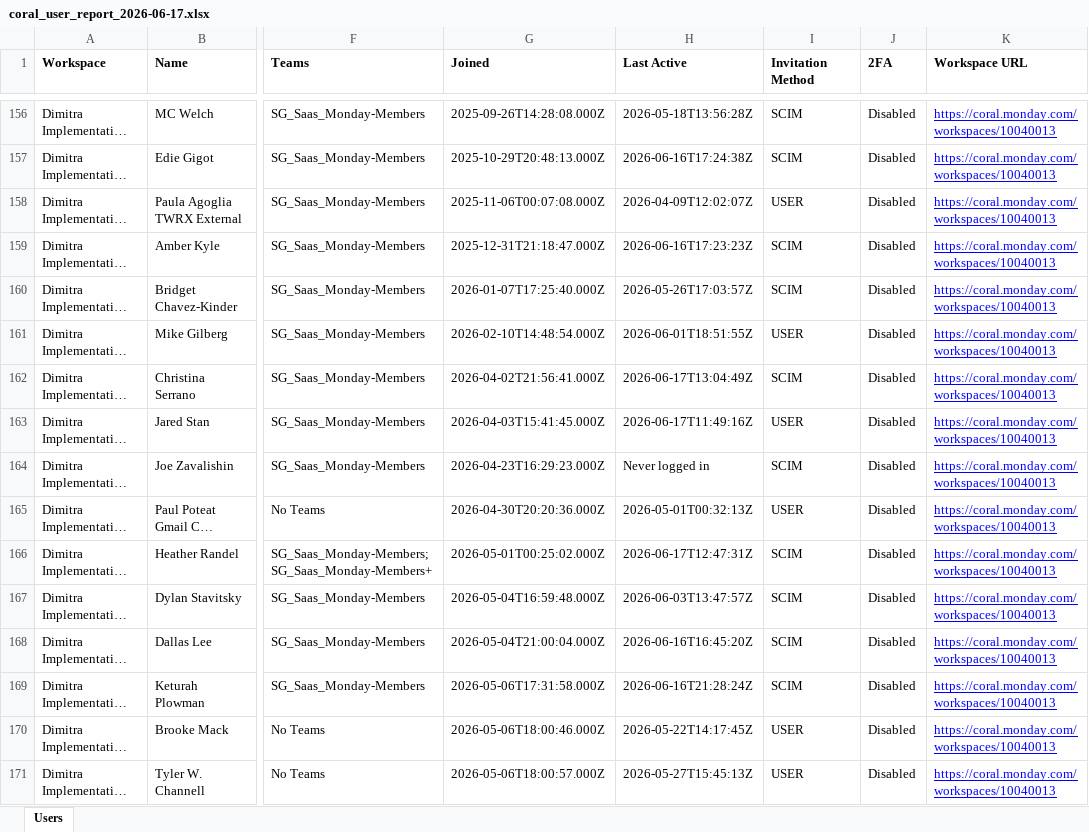
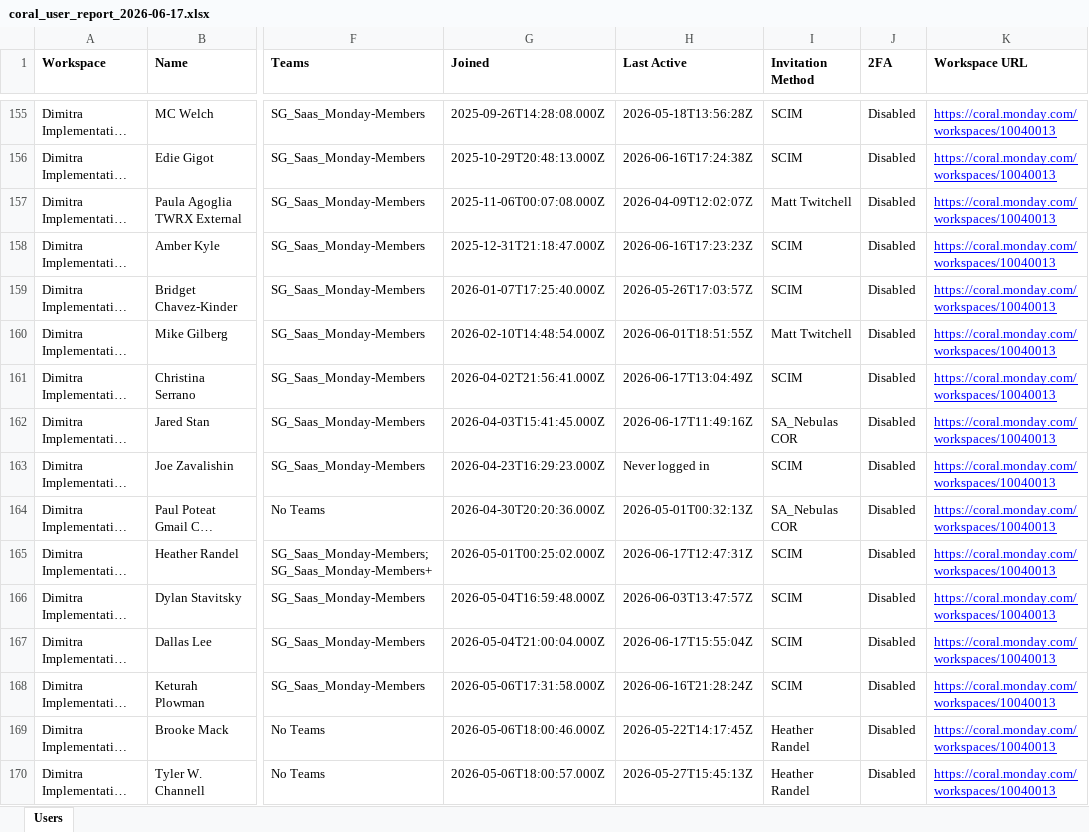
Before and after one commit to cospina-NEB/MONDAY_API_PROJECT, an Excel workbook: Reports/coral_user_report_2026-06-17.xlsx, sheet Users, drawn as a sheet; only a part is shown, gaps mark what is left out; long unchanged cells end in …; values as stored, in another font and other column widths than the file's, no borders; addresses are those after the commit; the diff covers the shown part only; the diff names each change by its address in the sheet, - before the commit and + after, or states it on an @@ line.

```diff
--- a/Reports/coral_user_report_2026-06-17.xlsx (sheet Users)
+++ b/Reports/coral_user_report_2026-06-17.xlsx (sheet Users)
-I157 (Invitation Method): USER
+I157 (Invitation Method): Matt Twitchell
-I160 (Invitation Method): USER
+I160 (Invitation Method): Matt Twitchell
-I162 (Invitation Method): USER
+I162 (Invitation Method): SA_Nebulas COR
-I164 (Invitation Method): USER
+I164 (Invitation Method): SA_Nebulas COR
-H167 (Last Active): 2026-06-16T16:45:20Z
+H167 (Last Active): 2026-06-17T15:55:04Z
-I169:I170 (Invitation Method): USER
+I169:I170 (Invitation Method): Heather Randel
```
Also changed, not shown: 3 removed rows and 138 edited cells elsewhere in this sheet, 5 other files.
